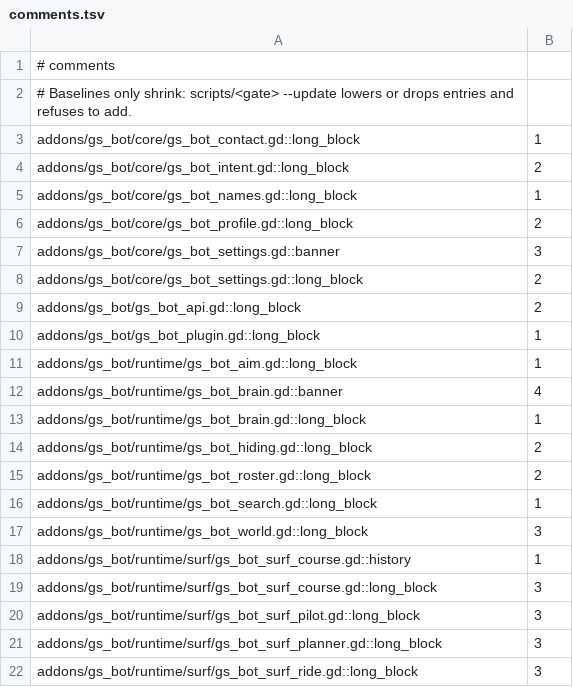
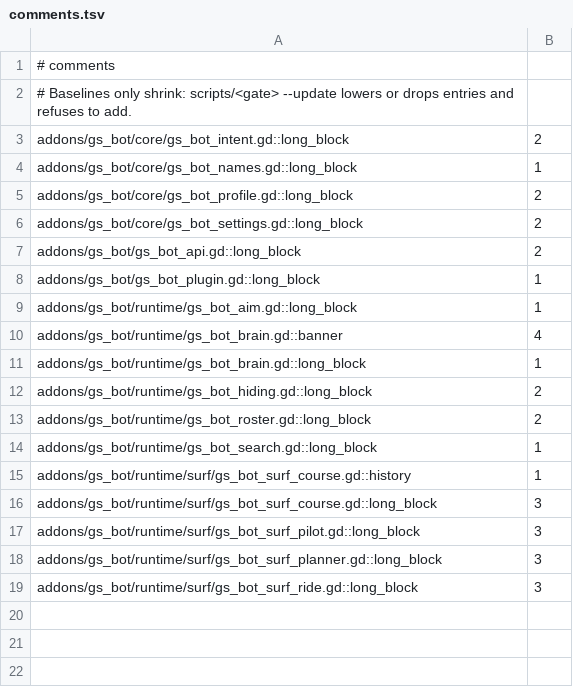
Before and after one commit to gamespice-platform/bot, a TSV file: ci/efficiency/comments.tsv, drawn as a sheet.

```diff
--- a/ci/efficiency/comments.tsv
+++ b/ci/efficiency/comments.tsv
@@ -2,3 +2,2 @@
 # Baselines only shrink: scripts/<gate> --update lowers or drops entries and refuses to add.
-addons/gs_bot/core/gs_bot_contact.gd::long_block	1
 addons/gs_bot/core/gs_bot_intent.gd::long_block	2
@@ -6,3 +5,2 @@ addons/gs_bot/core/gs_bot_names.gd::long_block	1
 addons/gs_bot/core/gs_bot_profile.gd::long_block	2
-addons/gs_bot/core/gs_bot_settings.gd::banner	3
 addons/gs_bot/core/gs_bot_settings.gd::long_block	2
@@ -16,3 +14,2 @@ addons/gs_bot/runtime/gs_bot_roster.gd::long_block	2
 addons/gs_bot/runtime/gs_bot_search.gd::long_block	1
-addons/gs_bot/runtime/gs_bot_world.gd::long_block	3
 addons/gs_bot/runtime/surf/gs_bot_surf_course.gd::history	1
```
Also changed, not shown: 7 other files.
